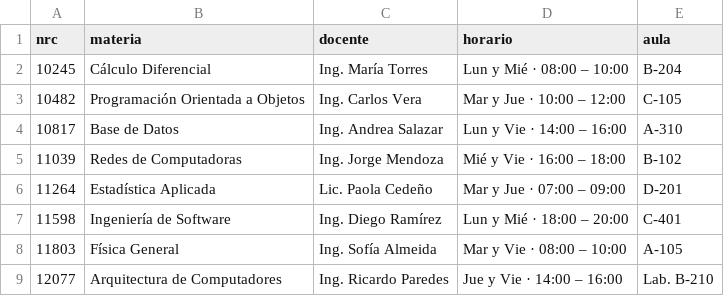
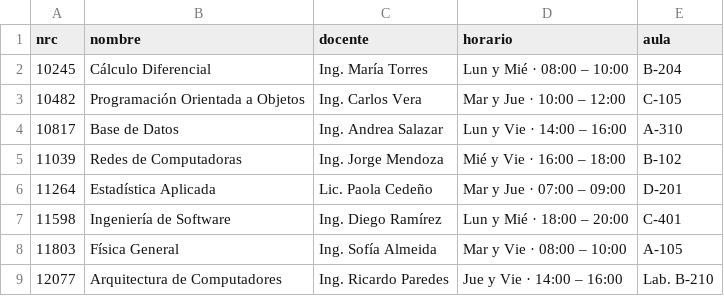
Before and after one commit to RonaldLandaeta/Page-reports, a CSV file: data/materias.csv, drawn as a sheet.

Commit message:
ajuste de materias/base de datos

```diff
--- a/data/materias.csv
+++ b/data/materias.csv
@@ -1,2 +1,2 @@
-nrc,materia,docente,horario,aula
+nrc,nombre,docente,horario,aula
 10245,Cálculo Diferencial,Ing. María Torres,Lun y Mié · 08:00 – 10:00,B-204
```
Also changed, not shown: 23 other files.
